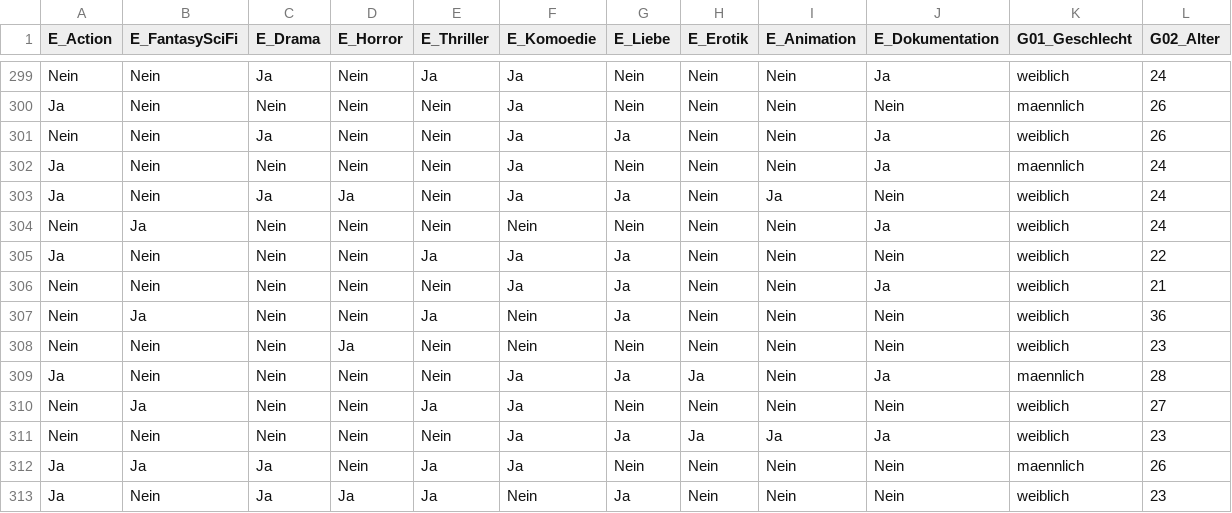
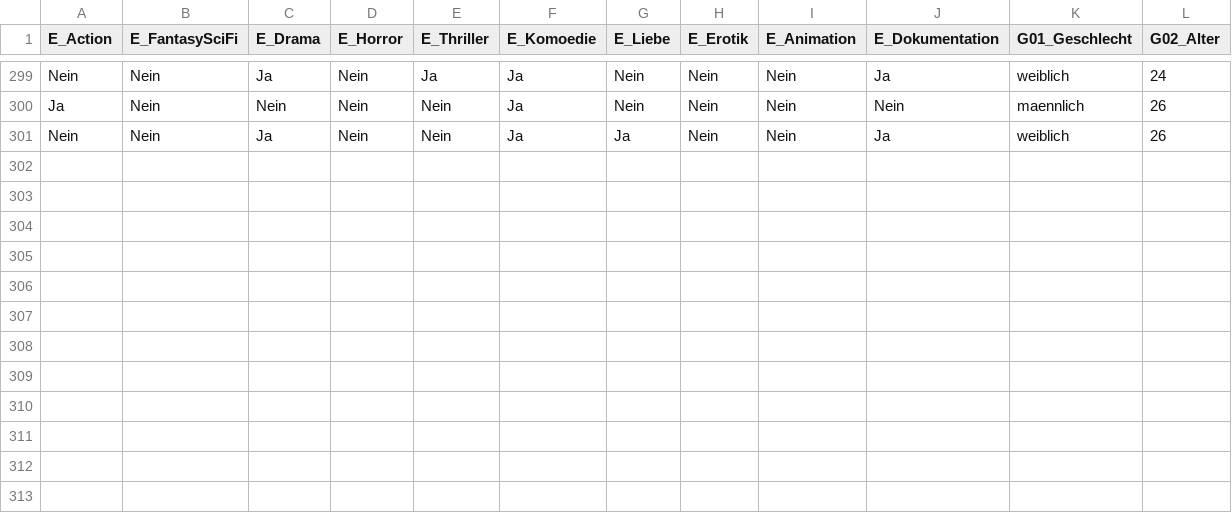
Before and after one commit to FOM-ifes/VL-Fallstudien, a CSV file: data/film.csv, drawn as a sheet; only a part is shown, gaps mark what is left out.

```diff
--- a/data/film.csv
+++ b/data/film.csv
@@ -301,13 +301 @@
 "Nein";"Nein";"Ja";"Nein";"Nein";"Ja";"Ja";"Nein";"Nein";"Ja";"weiblich";26
-"Ja";"Nein";"Nein";"Nein";"Nein";"Ja";"Nein";"Nein";"Nein";"Ja";"maennlich";24
-"Ja";"Nein";"Ja";"Ja";"Nein";"Ja";"Ja";"Nein";"Ja";"Nein";"weiblich";24
-"Nein";"Ja";"Nein";"Nein";"Nein";"Nein";"Nein";"Nein";"Nein";"Ja";"weiblich";24
-"Ja";"Nein";"Nein";"Nein";"Ja";"Ja";"Ja";"Nein";"Nein";"Nein";"weiblich";22
-"Nein";"Nein";"Nein";"Nein";"Nein";"Ja";"Ja";"Nein";"Nein";"Ja";"weiblich";21
-"Nein";"Ja";"Nein";"Nein";"Ja";"Nein";"Ja";"Nein";"Nein";"Nein";"weiblich";36
-"Nein";"Nein";"Nein";"Ja";"Nein";"Nein";"Nein";"Nein";"Nein";"Nein";"weiblich";23
-"Ja";"Nein";"Nein";"Nein";"Nein";"Ja";"Ja";"Ja";"Nein";"Ja";"maennlich";28
-"Nein";"Ja";"Nein";"Nein";"Ja";"Ja";"Nein";"Nein";"Nein";"Nein";"weiblich";27
-"Nein";"Nein";"Nein";"Nein";"Nein";"Ja";"Ja";"Ja";"Ja";"Ja";"weiblich";23
-"Ja";"Ja";"Ja";"Nein";"Ja";"Ja";"Nein";"Nein";"Nein";"Nein";"maennlich";26
-"Ja";"Nein";"Ja";"Ja";"Ja";"Nein";"Ja";"Nein";"Nein";"Nein";"weiblich";23
```
Also changed, not shown: 3 other files.
